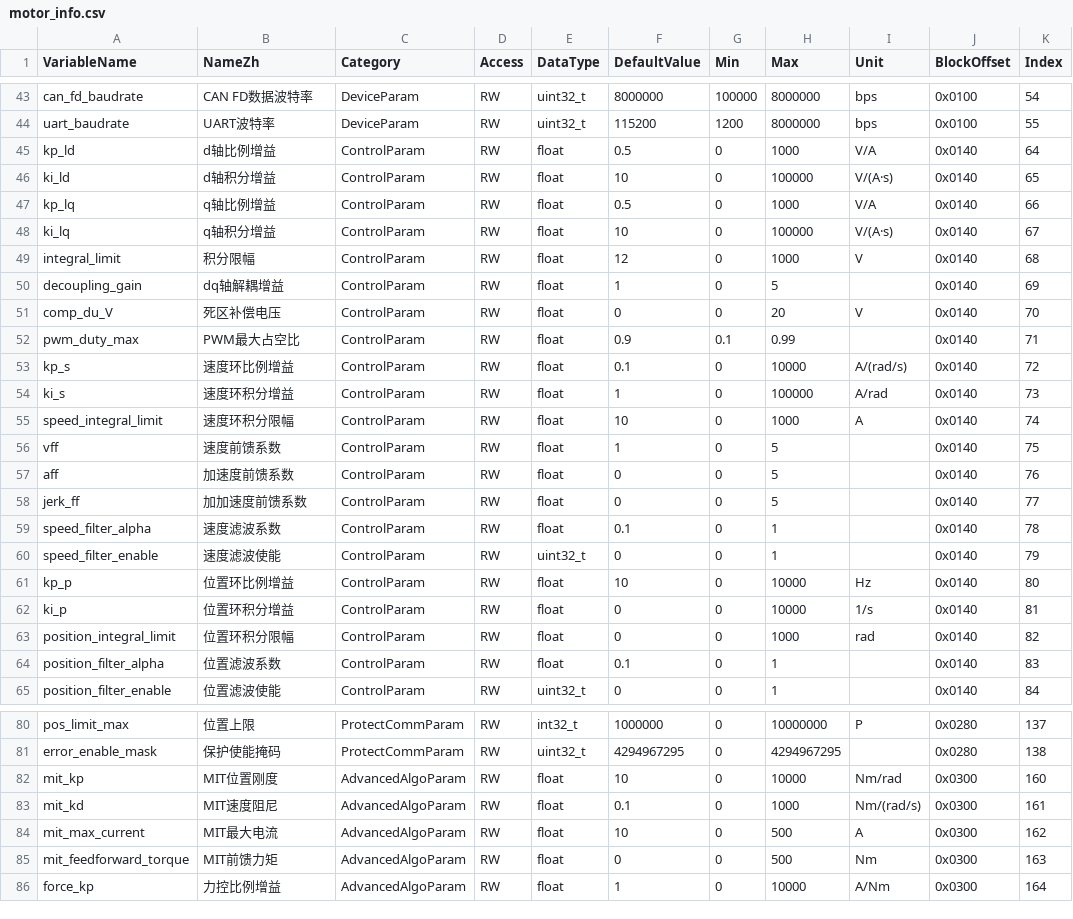
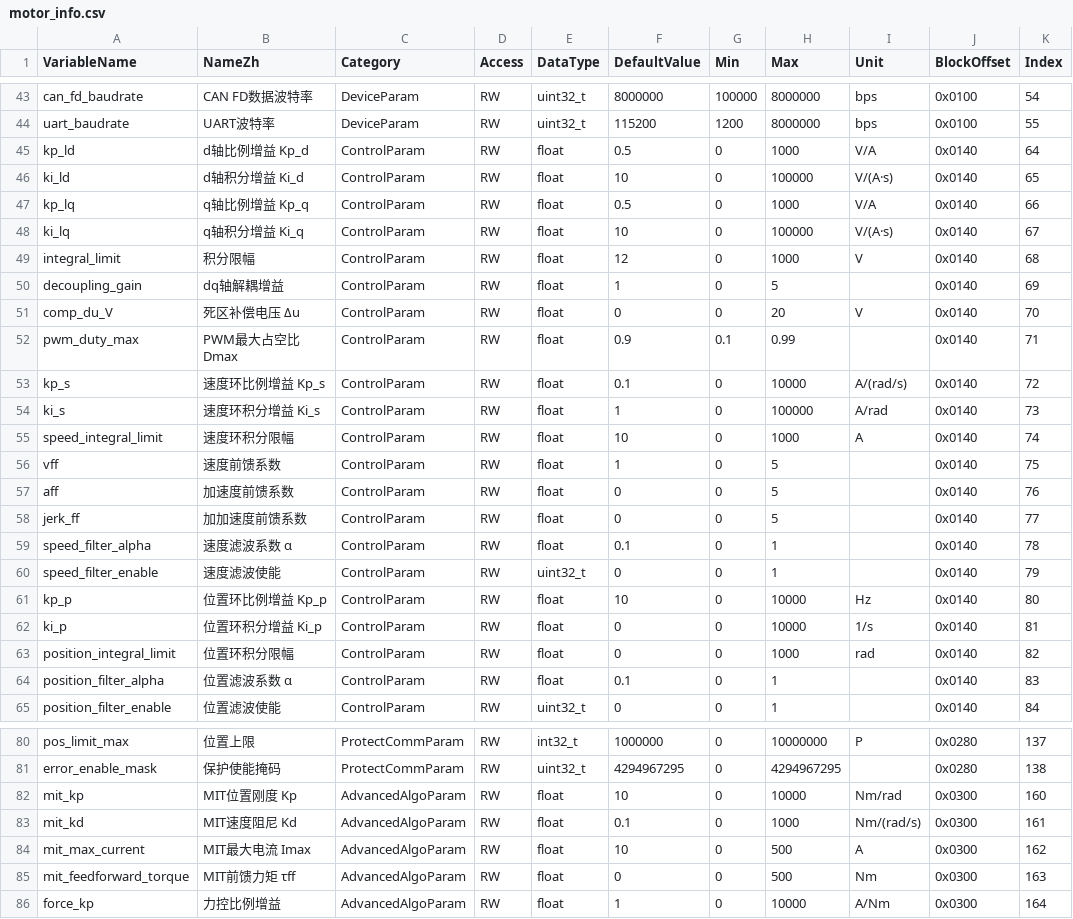
Before and after one commit to DalinYYYY/JM-App, a CSV file: User/Tools/motor_info_gen/motor_info.csv, drawn as a sheet; only a part is shown, gaps mark what is left out; the diff covers the shown part only; the diff names each change by its address in the sheet, - before the commit and + after, or states it on an @@ line.

```diff
--- a/User/Tools/motor_info_gen/motor_info.csv
+++ b/User/Tools/motor_info_gen/motor_info.csv
-B45 (NameZh): d轴比例增益
+B45 (NameZh): d轴比例增益 Kp_d
-B46 (NameZh): d轴积分增益
+B46 (NameZh): d轴积分增益 Ki_d
-B47 (NameZh): q轴比例增益
+B47 (NameZh): q轴比例增益 Kp_q
-B48 (NameZh): q轴积分增益
+B48 (NameZh): q轴积分增益 Ki_q
-B51 (NameZh): 死区补偿电压
+B51 (NameZh): 死区补偿电压 Δu
-B52 (NameZh): PWM最大占空比
+B52 (NameZh): PWM最大占空比 Dmax
-B53 (NameZh): 速度环比例增益
+B53 (NameZh): 速度环比例增益 Kp_s
-B54 (NameZh): 速度环积分增益
+B54 (NameZh): 速度环积分增益 Ki_s
-B59 (NameZh): 速度滤波系数
+B59 (NameZh): 速度滤波系数 α
-B61 (NameZh): 位置环比例增益
+B61 (NameZh): 位置环比例增益 Kp_p
-B62 (NameZh): 位置环积分增益
+B62 (NameZh): 位置环积分增益 Ki_p
-B64 (NameZh): 位置滤波系数
+B64 (NameZh): 位置滤波系数 α
-B82 (NameZh): MIT位置刚度
+B82 (NameZh): MIT位置刚度 Kp
-B83 (NameZh): MIT速度阻尼
+B83 (NameZh): MIT速度阻尼 Kd
-B84 (NameZh): MIT最大电流
+B84 (NameZh): MIT最大电流 Imax
-B85 (NameZh): MIT前馈力矩
+B85 (NameZh): MIT前馈力矩 τff
```
Also changed, not shown: 21 edited cells elsewhere in this file, 2 other files.
